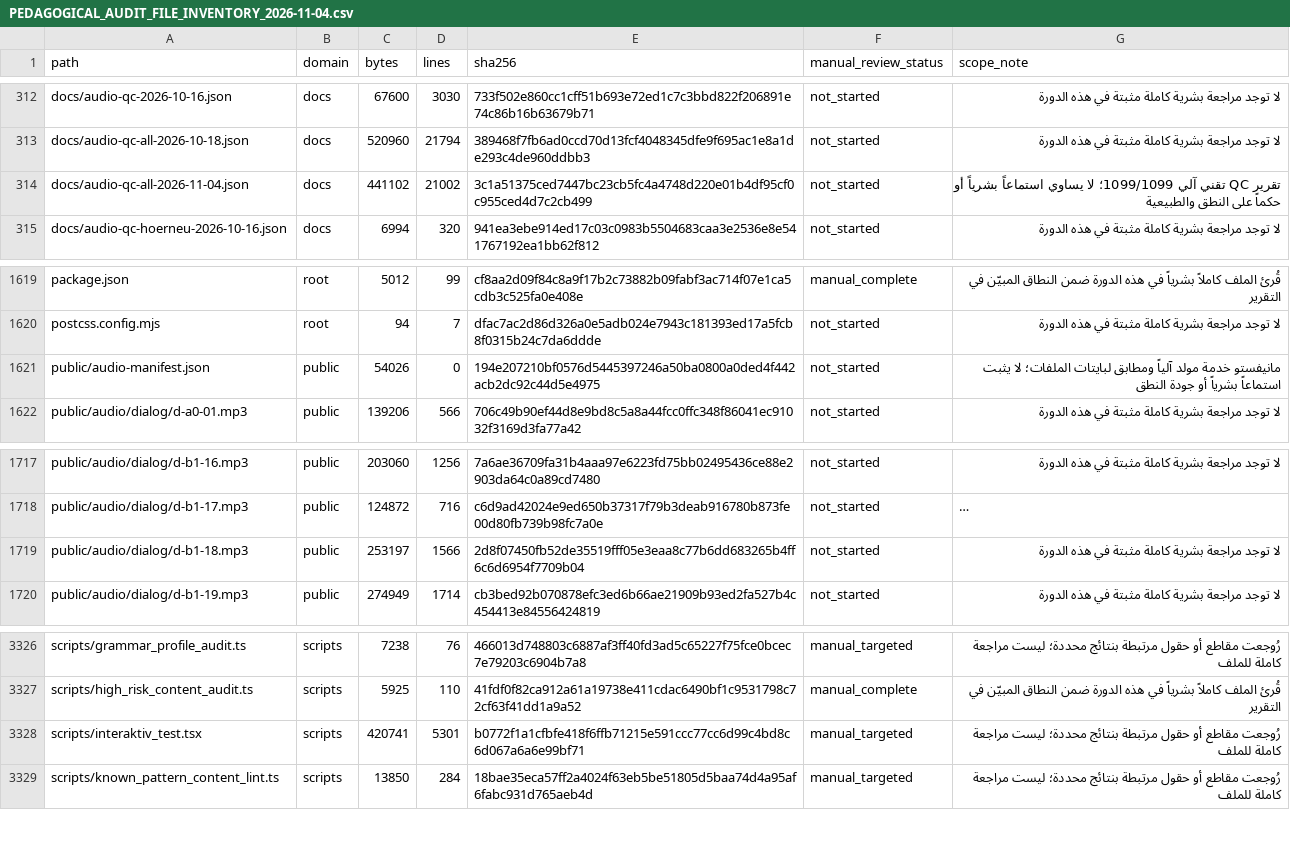
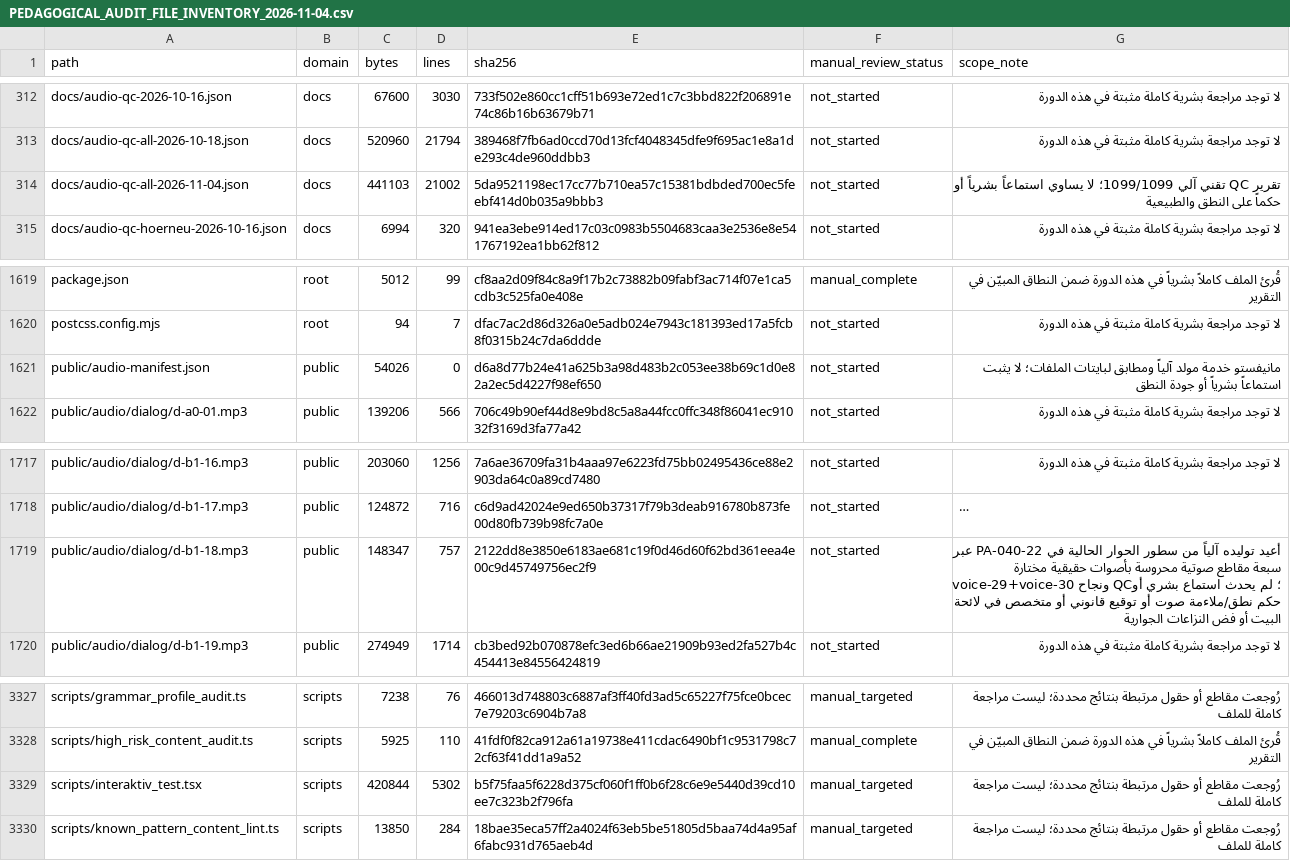
Before and after one commit to naderba69/wegb2, a CSV file: docs/PEDAGOGICAL_AUDIT_FILE_INVENTORY_2026-11-04.csv, drawn as a sheet; only a part is shown, gaps mark what is left out; long unchanged cells end in …; addresses are those after the commit; the diff covers the shown part only; the diff names each change by its address in the sheet, - before the commit and + after, or states it on an @@ line.

```diff
--- a/docs/PEDAGOGICAL_AUDIT_FILE_INVENTORY_2026-11-04.csv
+++ b/docs/PEDAGOGICAL_AUDIT_FILE_INVENTORY_2026-11-04.csv
-C314 (bytes): 441102
+C314 (bytes): 441103
-E314 (sha256): 3c1a51375ced7447bc23cb5fc4a4748d220e01b4df95cf0c955ced4d7c2cb499
+E314 (sha256): 5da9521198ec17cc77b710ea57c15381bdbded700ec5feebf414d0b035a9bbb3
-E1621 (sha256): 194e207210bf0576d5445397246a50ba0800a0ded4f442acb2dc92c44d5e4975
+E1621 (sha256): d6a8d77b24e41a625b3a98d483b2c053ee38b69c1d0e82a2ec5d4227f98ef650
-C1719 (bytes): 253197
+C1719 (bytes): 148347
-D1719 (lines): 1566
+D1719 (lines): 757
-E1719 (sha256): 2d8f07450fb52de35519fff05e3eaa8c77b6dd683265b4ff6c6d6954f7709b04
+E1719 (sha256): 2122dd8e3850e6183ae681c19f0d46d60f62bd361eea4e00c9d45749756ec2f9
-G1719 (scope_note): لا توجد مراجعة بشرية كاملة مثبتة في هذه الدورة
+G1719 (scope_note): أعيد توليده آلياً من سطور الحوار الحالية في PA-040-22 عبر سبعة مقاطع صوتية محروسة بأصوات حقيقية مختارة voice-29+voice-30 ونجاح QC؛ لم يحدث استماع بشري أو حكم نطق/ملاءمة صوت أو توقيع قانوني أو متخصص في لائحة البيت أو فض النزاعات الجوارية
-C3329 (bytes): 420741
+C3329 (bytes): 420844
-D3329 (lines): 5301
+D3329 (lines): 5302
-E3329 (sha256): b0772f1a1cfbfe418f6ffb71215e591ccc77cc6d99c4bd8c6d067a6a6e99bf71
+E3329 (sha256): b5f75faa5f6228d375cf060f1ff0b6f28c6e9e5440d39cd10ee7c323b2f796fa
```
Also changed, not shown: 1 added row and 21 edited cells elsewhere in this file, 12 other files.
